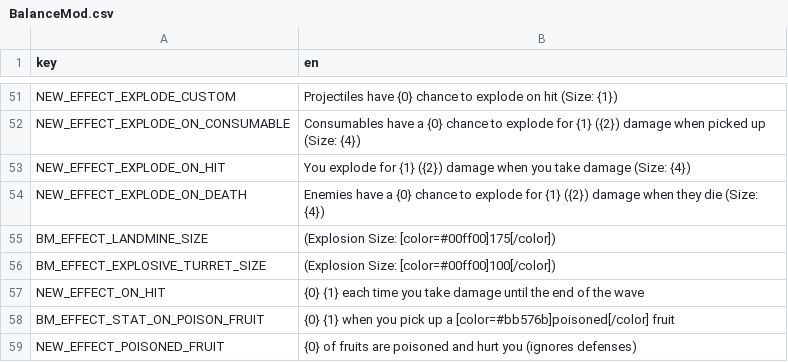
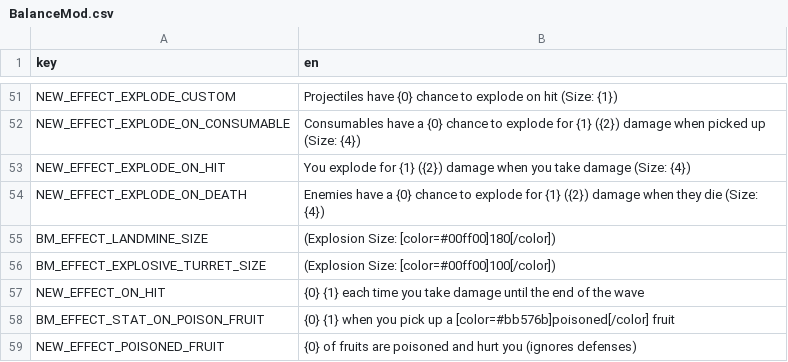
Before and after one commit to DarkTwinge/Brotato-BalanceMod, a CSV file: translations/BalanceMod.csv, drawn as a sheet; only a part is shown, gaps mark what is left out.

```diff
--- a/translations/BalanceMod.csv
+++ b/translations/BalanceMod.csv
@@ -54,3 +54,3 @@ NEW_EFFECT_EXPLODE_ON_HIT,You explode for {1} ({2}) damage when you take damage
 NEW_EFFECT_EXPLODE_ON_DEATH,Enemies have a {0} chance to explode for {1} ({2}) damage when they die (Size: {4})
-BM_EFFECT_LANDMINE_SIZE,(Explosion Size: [color=#00ff00]175[/color])
+BM_EFFECT_LANDMINE_SIZE,(Explosion Size: [color=#00ff00]180[/color])
 BM_EFFECT_EXPLOSIVE_TURRET_SIZE,(Explosion Size: [color=#00ff00]100[/color])
```
Also changed, not shown: 7 other files.
